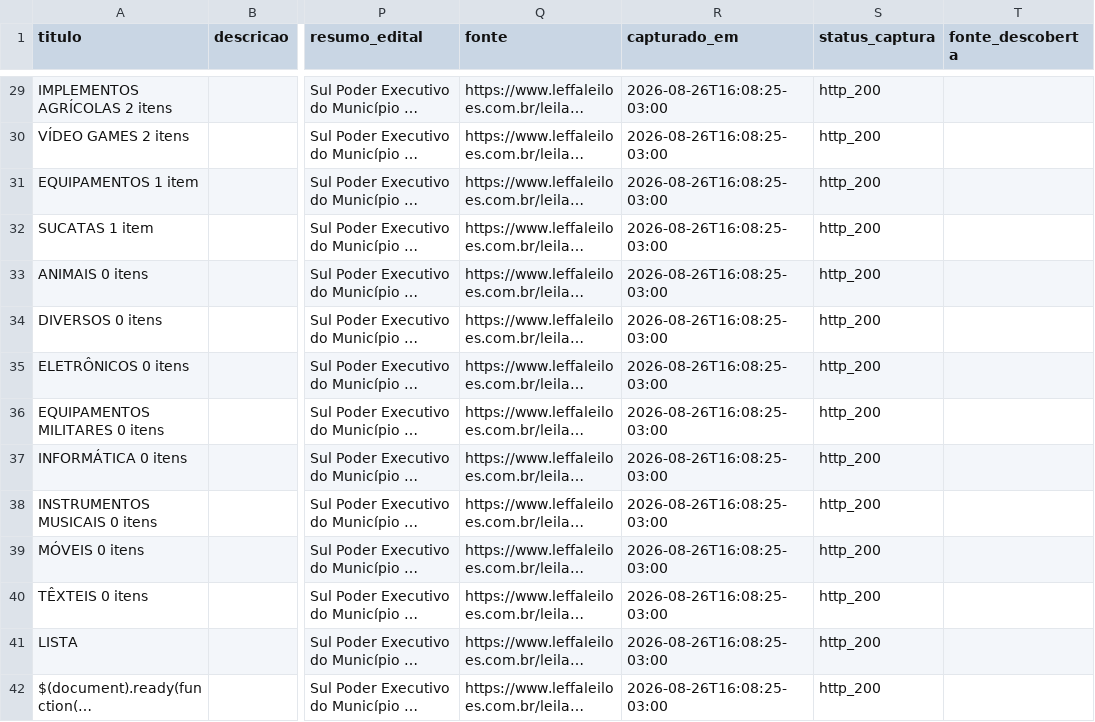
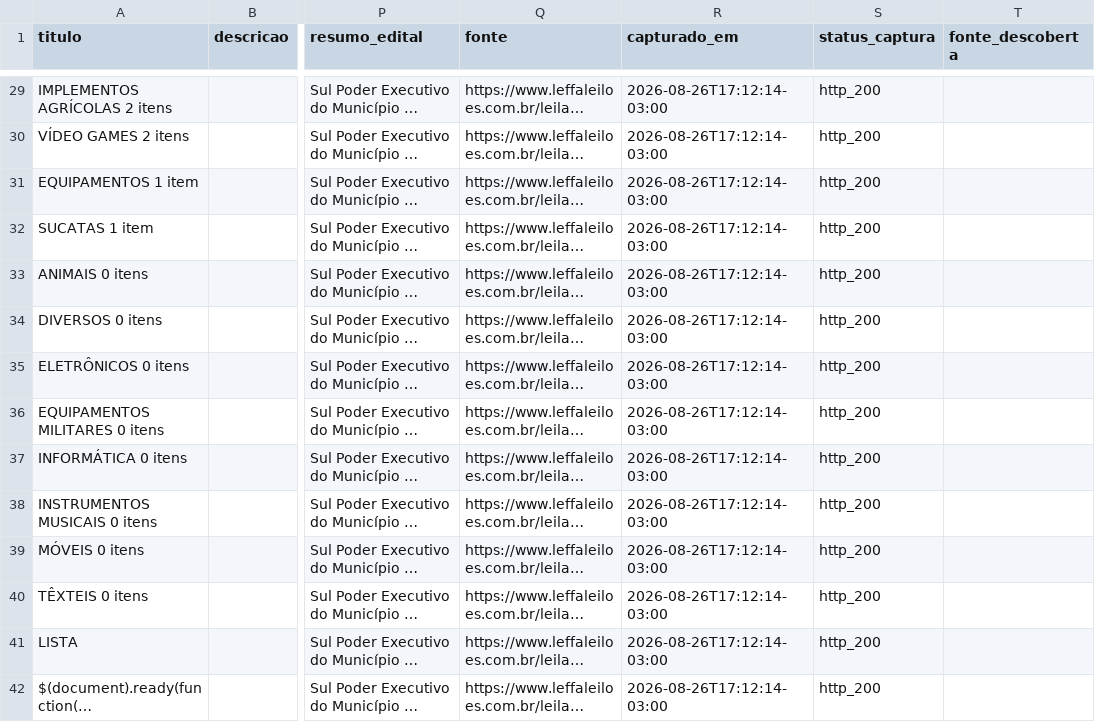
Before and after one commit to Gmaquina1/radar, a CSV file: lotes.csv, drawn as a sheet; only a part is shown, gaps mark what is left out; long unchanged cells end in …; the diff covers the shown part only; the diff names each change by its address in the sheet, - before the commit and + after, or states it on an @@ line.

```diff
--- a/lotes.csv
+++ b/lotes.csv
-R29:R42 (capturado_em): 2026-08-26T16:08:25-03:00
+R29:R42 (capturado_em): 2026-08-26T17:12:14-03:00
```
Also changed, not shown: 136 edited cells elsewhere in this file, radar_leiloes_base_completa.csv, radar_leiloes_eventos_todos.csv, 6 other files.
